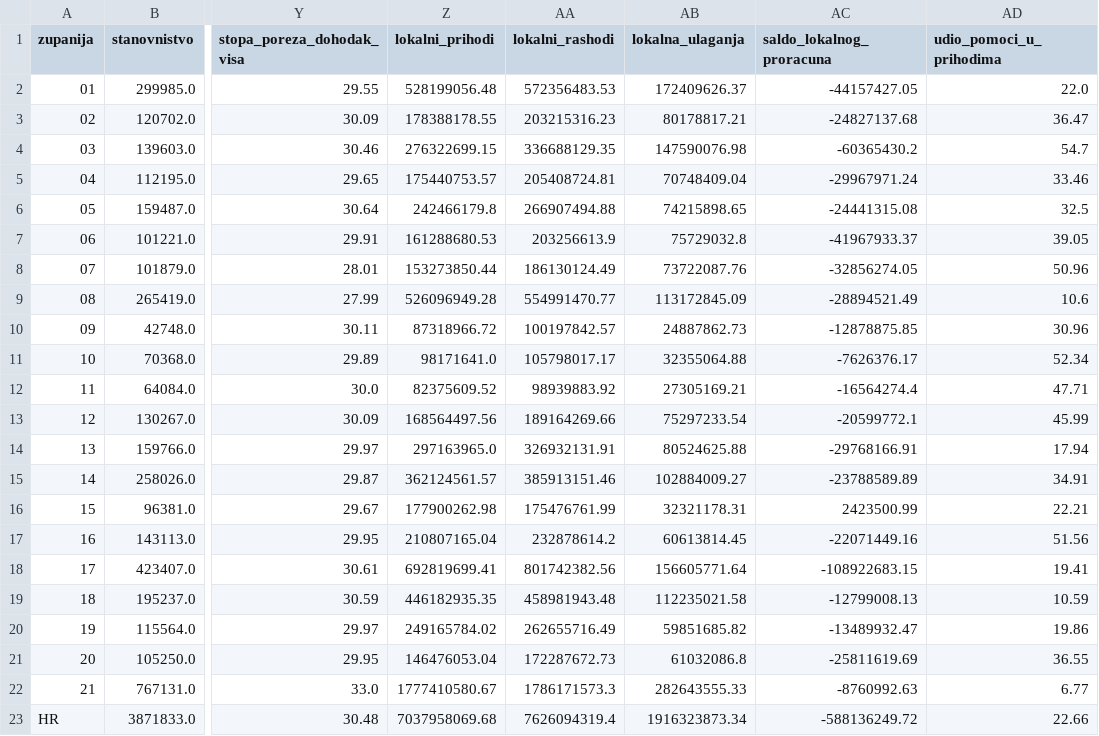
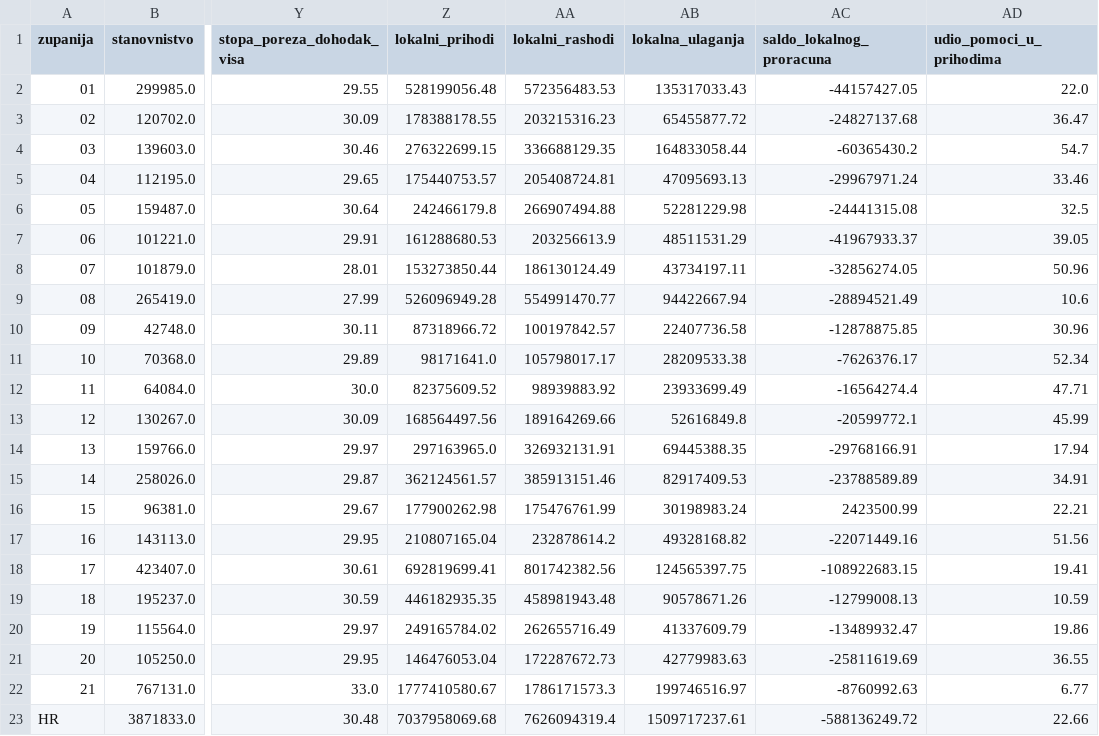
Before and after one commit to aborjan1/Kompas-Hrvatske, a CSV file: data/obrada/zupanije.csv, drawn as a sheet; only a part is shown, gaps mark what is left out; the diff names each change by its address in the sheet, - before the commit and + after, or states it on an @@ line.

```diff
--- a/data/obrada/zupanije.csv
+++ b/data/obrada/zupanije.csv
-AB2 (lokalna_ulaganja): 172409626.37
+AB2 (lokalna_ulaganja): 135317033.43
-AB3 (lokalna_ulaganja): 80178817.21
+AB3 (lokalna_ulaganja): 65455877.72
-AB4 (lokalna_ulaganja): 147590076.98
+AB4 (lokalna_ulaganja): 164833058.44
-AB5 (lokalna_ulaganja): 70748409.04
+AB5 (lokalna_ulaganja): 47095693.13
-AB6 (lokalna_ulaganja): 74215898.65
+AB6 (lokalna_ulaganja): 52281229.98
-AB7 (lokalna_ulaganja): 75729032.8
+AB7 (lokalna_ulaganja): 48511531.29
-AB8 (lokalna_ulaganja): 73722087.76
+AB8 (lokalna_ulaganja): 43734197.11
-AB9 (lokalna_ulaganja): 113172845.09
+AB9 (lokalna_ulaganja): 94422667.94
-AB10 (lokalna_ulaganja): 24887862.73
+AB10 (lokalna_ulaganja): 22407736.58
-AB11 (lokalna_ulaganja): 32355064.88
+AB11 (lokalna_ulaganja): 28209533.38
-AB12 (lokalna_ulaganja): 27305169.21
+AB12 (lokalna_ulaganja): 23933699.49
-AB13 (lokalna_ulaganja): 75297233.54
+AB13 (lokalna_ulaganja): 52616849.8
-AB14 (lokalna_ulaganja): 80524625.88
+AB14 (lokalna_ulaganja): 69445388.35
-AB15 (lokalna_ulaganja): 102884009.27
+AB15 (lokalna_ulaganja): 82917409.53
-AB16 (lokalna_ulaganja): 32321178.31
+AB16 (lokalna_ulaganja): 30198983.24
-AB17 (lokalna_ulaganja): 60613814.45
+AB17 (lokalna_ulaganja): 49328168.82
-AB18 (lokalna_ulaganja): 156605771.64
+AB18 (lokalna_ulaganja): 124565397.75
-AB19 (lokalna_ulaganja): 112235021.58
+AB19 (lokalna_ulaganja): 90578671.26
-AB20 (lokalna_ulaganja): 59851685.82
+AB20 (lokalna_ulaganja): 41337609.79
-AB21 (lokalna_ulaganja): 61032086.8
+AB21 (lokalna_ulaganja): 42779983.63
-AB22 (lokalna_ulaganja): 282643555.33
+AB22 (lokalna_ulaganja): 199746516.97
-AB23 (lokalna_ulaganja): 1916323873.34
+AB23 (lokalna_ulaganja): 1509717237.61
```
Also changed, not shown: data/obrada/jls.csv, 17 other files.
